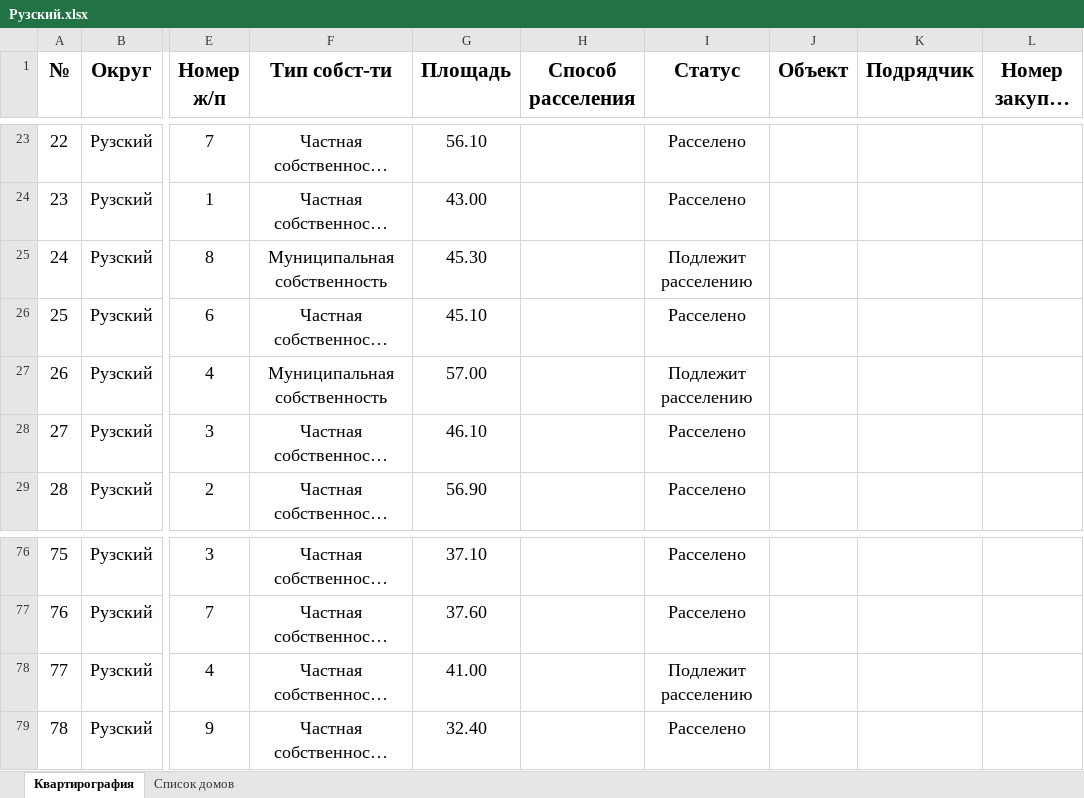
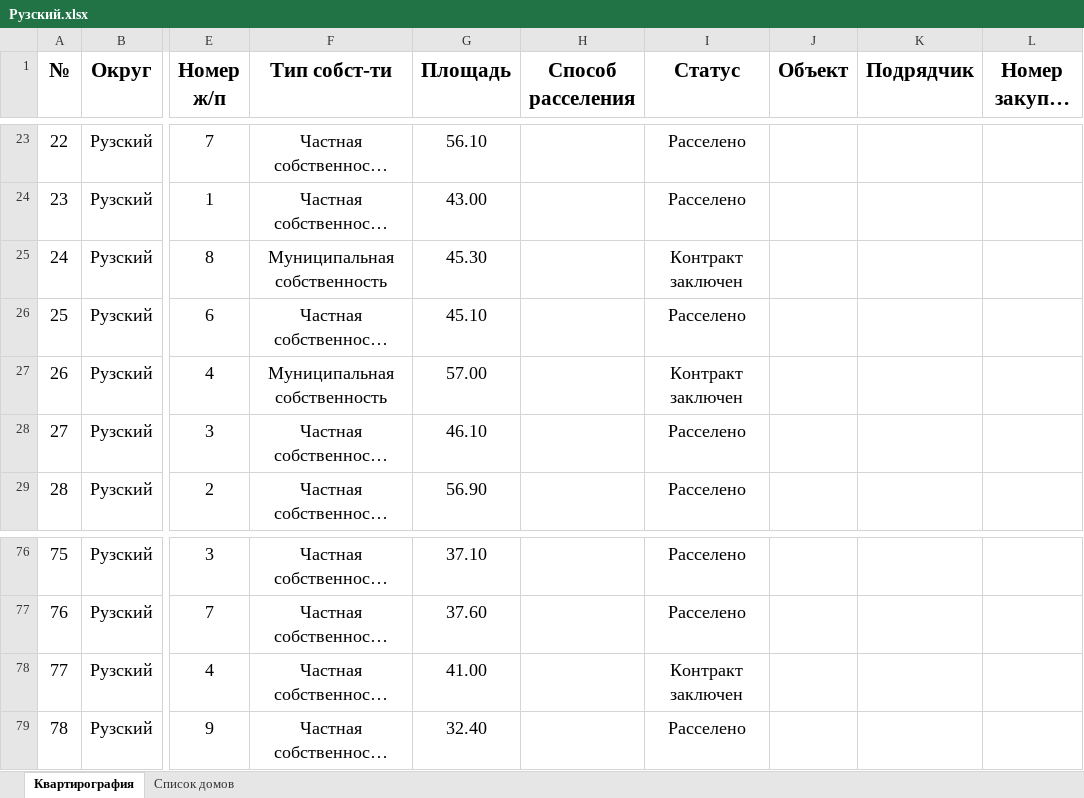
Before and after one commit to georgedzhanaev-eng/RASSELENIE, an Excel workbook: files/Рузский.xlsx, sheet Квартирография, drawn as a sheet; only a part is shown, gaps mark what is left out; long unchanged cells end in …; values as stored, in another font and other column widths than the file's, no borders; charts and pictures not drawn; the diff names each change by its address in the sheet, - before the commit and + after, or states it on an @@ line.

Commit message:
Оригинал файла «Рузский.xlsx» (Рузский)

```diff
--- a/files/Рузский.xlsx (sheet Квартирография)
+++ b/files/Рузский.xlsx (sheet Квартирография)
-I25 (Статус): Подлежит расселению
+I25 (Статус): Контракт заключен
-I27 (Статус): Подлежит расселению
+I27 (Статус): Контракт заключен
-I78 (Статус): Подлежит расселению
+I78 (Статус): Контракт заключен
```
Also changed, not shown: charts or pictures.
